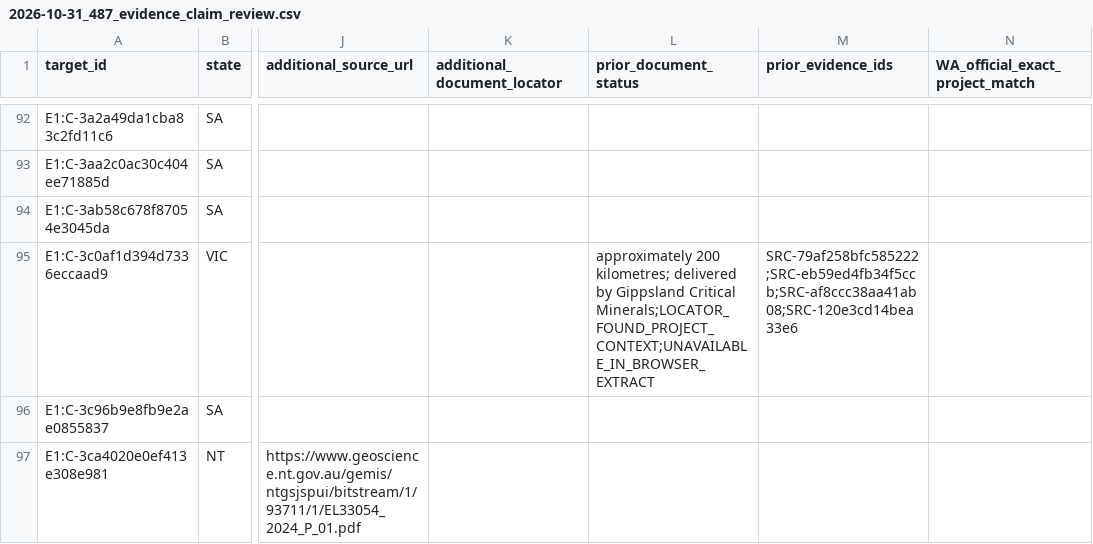
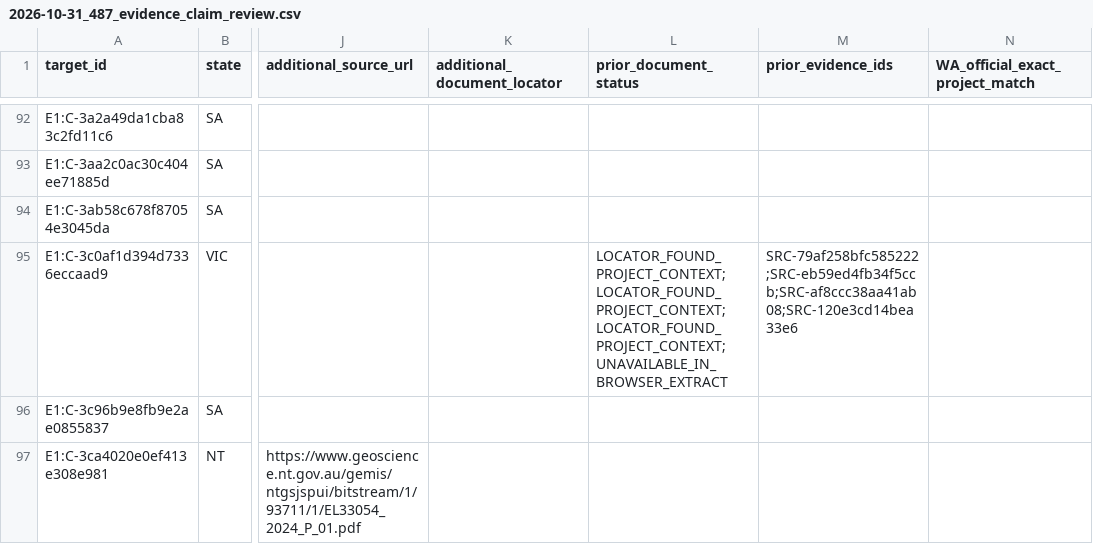
Before and after one commit to lleeoo0611-stack/AU_REE, a CSV file: docs/audits/2026-10-31_487_evidence_claim_review.csv, drawn as a sheet; only a part is shown, gaps mark what is left out; the diff covers the shown part only; the diff names each change by its address in the sheet, - before the commit and + after, or states it on an @@ line.

```diff
--- a/docs/audits/2026-10-31_487_evidence_claim_review.csv
+++ b/docs/audits/2026-10-31_487_evidence_claim_review.csv
-L95 (prior_document_status): approximately 200 kilometres; delivered by Gippsland Critical Minerals;LOCATOR_FOUND_PROJECT_CONTEXT;UNAVAILABLE_IN_BROWSER_EXTRACT
+L95 (prior_document_status): LOCATOR_FOUND_PROJECT_CONTEXT;LOCATOR_FOUND_PROJECT_CONTEXT;LOCATOR_FOUND_PROJECT_CONTEXT;UNAVAILABLE_IN_BROWSER_EXTRACT
```
Also changed, not shown: 39 edited cells elsewhere in this file.
